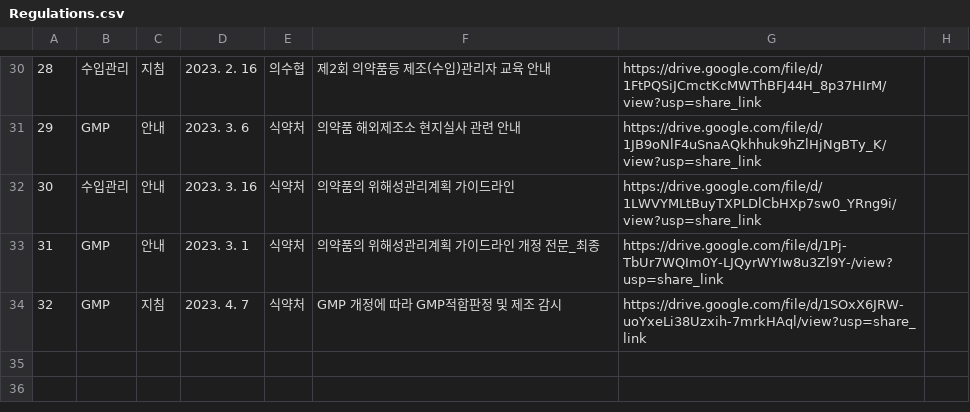
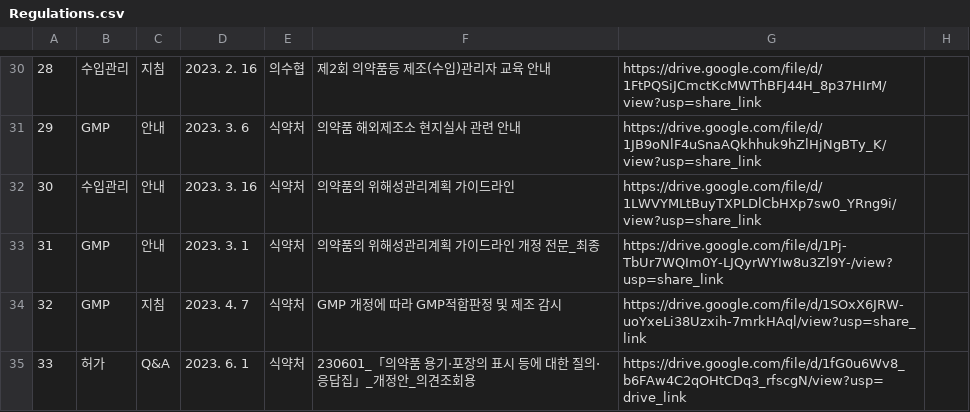
Before and after one commit to seive76/medical-disinfectants, a CSV file: regulations/Regulations.csv, drawn as a sheet; only a part is shown, gaps mark what is left out.

Commit message:
Regulation file has been udpated.

```diff
--- a/regulations/Regulations.csv
+++ b/regulations/Regulations.csv
@@ -34 +34,2 @@
 32,GMP,지침,2023. 4. 7,식약처,GMP 개정에 따라 GMP적합판정 및 제조 감시,https://drive.google.com/file/d/1SOxX6JRW-uoYxeLi38Uzxih-7mrkHAql/view?usp=share_link,
+33,허가,Q&A,2023. 6. 1,식약처,230601_「의약품 용기·포장의 표시 등에 대한 질의·응답집」_개정안_의견조회용,https://drive.google.com/file/d/1fG0u6Wv8_b6FAw4C2qOHtCDq3_rfscgN/view?usp=drive_link,
```
